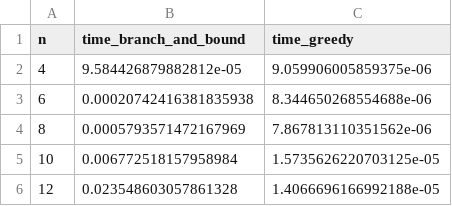
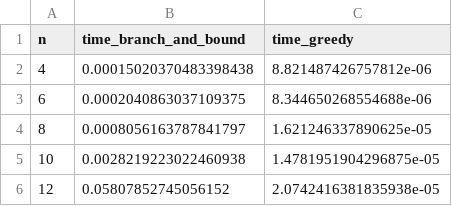
Before and after one commit to SangeethaBalachandran/DAA_Assignment_2026, a CSV file: Batches/Batch_10/results/timing.csv, drawn as a sheet.

```diff
--- a/Batches/Batch_10/results/timing.csv
+++ b/Batches/Batch_10/results/timing.csv
@@ -1,6 +1,6 @@
 n,time_branch_and_bound,time_greedy
-4,9.584426879882812e-05,9.059906005859375e-06
-6,0.00020742416381835938,8.344650268554688e-06
-8,0.0005793571472167969,7.867813110351562e-06
-10,0.006772518157958984,1.5735626220703125e-05
-12,0.023548603057861328,1.4066696166992188e-05
+4,0.00015020370483398438,8.821487426757812e-06
+6,0.0002040863037109375,8.344650268554688e-06
+8,0.0008056163787841797,1.621246337890625e-05
+10,0.0028219223022460938,1.4781951904296875e-05
+12,0.05807852745056152,2.0742416381835938e-05
```
Also changed, not shown: 3 other files.
